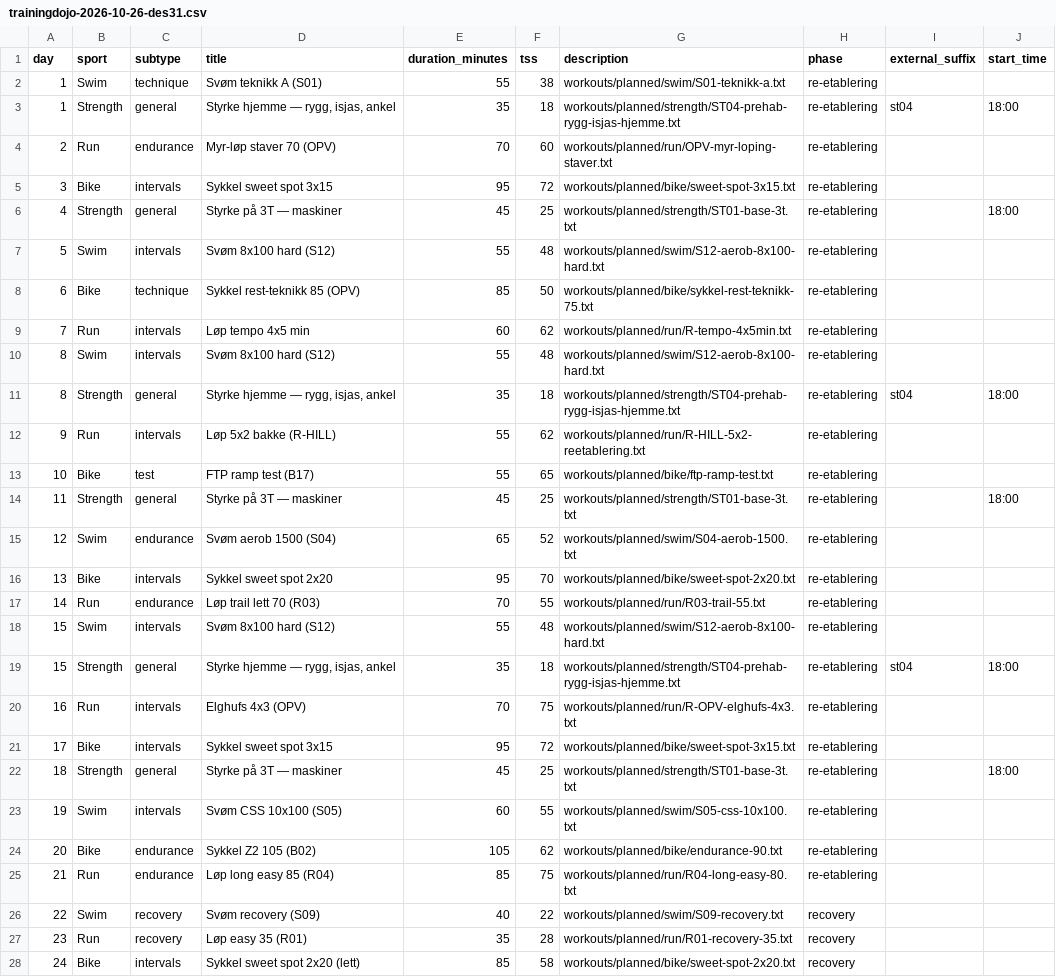
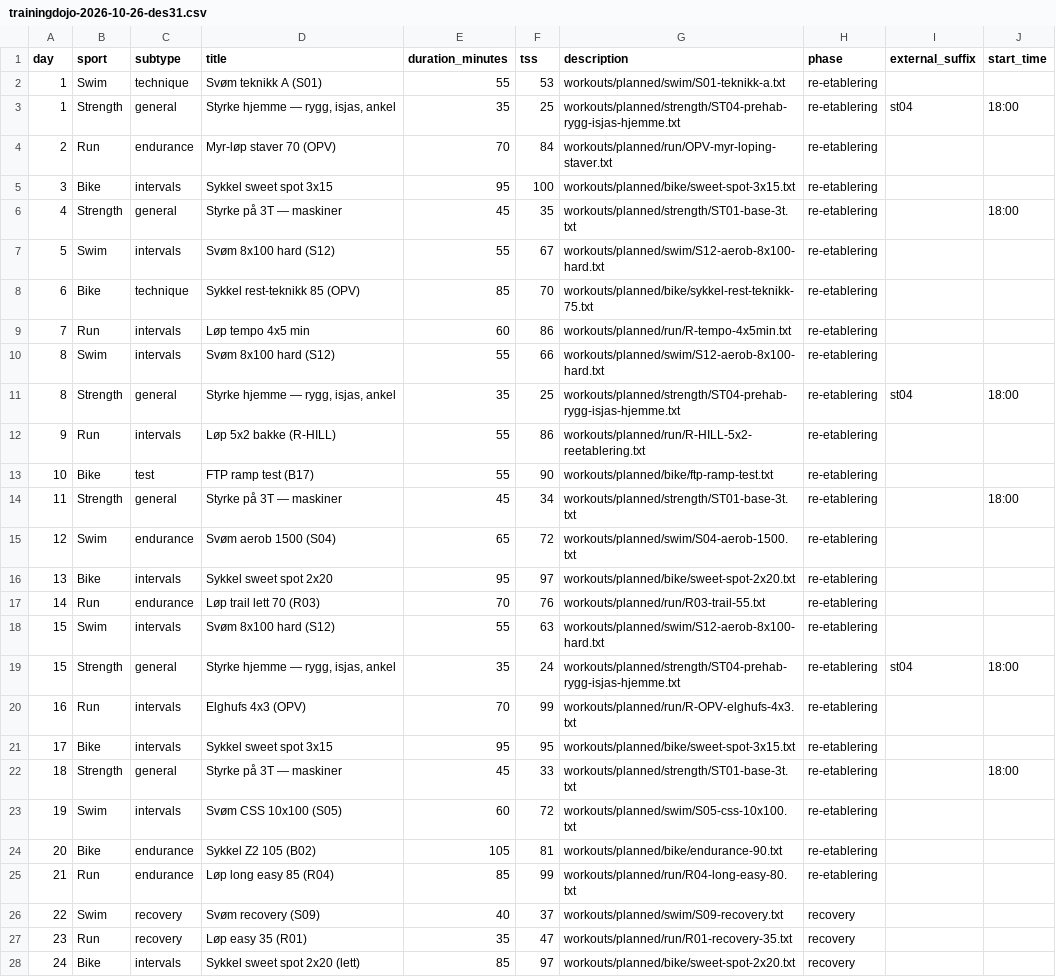
Before and after one commit to Wilste123/Lofoten_light, a CSV file: plans/csv/trainingdojo-2026-10-26-des31.csv, drawn as a sheet; only a part is shown; the diff covers the shown part only; the diff names each change by its address in the sheet, - before the commit and + after, or states it on an @@ line.

```diff
--- a/plans/csv/trainingdojo-2026-10-26-des31.csv
+++ b/plans/csv/trainingdojo-2026-10-26-des31.csv
-F2 (tss): 38
+F2 (tss): 53
-F3 (tss): 18
+F3 (tss): 25
-F4 (tss): 60
+F4 (tss): 84
-F5 (tss): 72
+F5 (tss): 100
-F6 (tss): 25
+F6 (tss): 35
-F7 (tss): 48
+F7 (tss): 67
-F8 (tss): 50
+F8 (tss): 70
-F9 (tss): 62
+F9 (tss): 86
-F10 (tss): 48
+F10 (tss): 66
-F11 (tss): 18
+F11 (tss): 25
-F12 (tss): 62
+F12 (tss): 86
-F13 (tss): 65
+F13 (tss): 90
-F14 (tss): 25
+F14 (tss): 34
-F15 (tss): 52
+F15 (tss): 72
-F16 (tss): 70
+F16 (tss): 97
-F17 (tss): 55
+F17 (tss): 76
-F18 (tss): 48
+F18 (tss): 63
-F19 (tss): 18
+F19 (tss): 24
-F20 (tss): 75
+F20 (tss): 99
-F21 (tss): 72
+F21 (tss): 95
-F22 (tss): 25
+F22 (tss): 33
-F23 (tss): 55
+F23 (tss): 72
-F24 (tss): 62
+F24 (tss): 81
-F25 (tss): 75
+F25 (tss): 99
-F26 (tss): 22
+F26 (tss): 37
-F27 (tss): 28
+F27 (tss): 47
-F28 (tss): 58
+F28 (tss): 97
```
Also changed, not shown: 49 edited cells elsewhere in this file, plans/csv/intervals-weekly-targets-2026-10-12-12-31.csv, plans/csv/mengdeperioder-2026-2027.csv, 2 other files.
